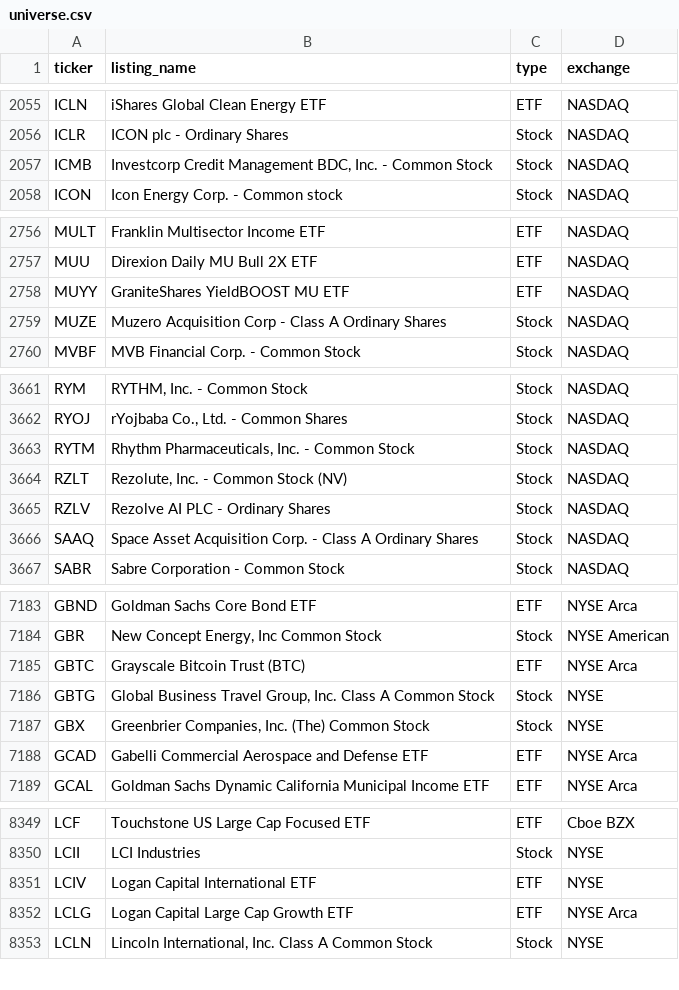
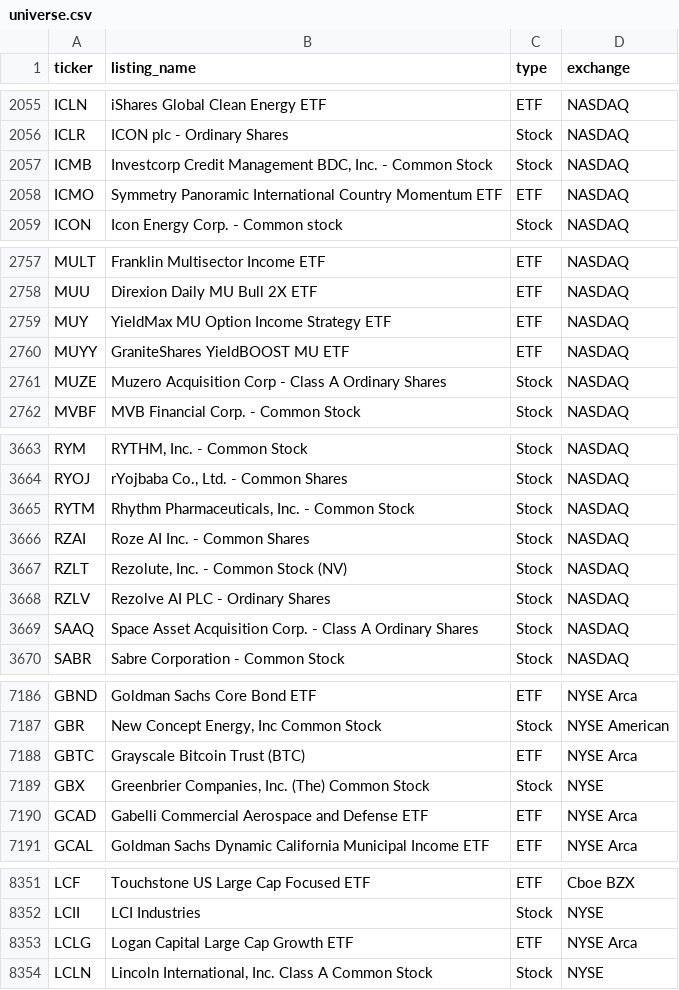
Before and after one commit to tayyabkamal7/Sharia-Stock-Screener, a CSV file: data/universe.csv, drawn as a sheet; only a part is shown, gaps mark what is left out; the diff covers the shown part only.

```diff
--- a/data/universe.csv
+++ b/data/universe.csv
@@ -2057,2 +2057,3 @@ ICLR,ICON plc - Ordinary Shares,Stock,NASDAQ
 ICMB,"Investcorp Credit Management BDC, Inc. - Common Stock",Stock,NASDAQ
+ICMO,Symmetry Panoramic International Country Momentum ETF,ETF,NASDAQ
 ICON,Icon Energy Corp. - Common stock,Stock,NASDAQ
@@ -2757,2 +2758,3 @@ MULT,Franklin Multisector Income ETF,ETF,NASDAQ
 MUU,Direxion Daily MU Bull 2X ETF,ETF,NASDAQ
+MUY,YieldMax MU Option Income Strategy ETF,ETF,NASDAQ
 MUYY,GraniteShares YieldBOOST MU ETF,ETF,NASDAQ
@@ -3663,2 +3665,3 @@ RYOJ,"rYojbaba Co., Ltd. - Common Shares",Stock,NASDAQ
 RYTM,"Rhythm Pharmaceuticals, Inc. - Common Stock",Stock,NASDAQ
+RZAI,Roze AI Inc. - Common Shares,Stock,NASDAQ
 RZLT,"Rezolute, Inc. - Common Stock (NV)",Stock,NASDAQ
@@ -7185,3 +7188,2 @@ GBR,"New Concept Energy, Inc Common Stock",Stock,NYSE American
 GBTC,Grayscale Bitcoin Trust (BTC),ETF,NYSE Arca
-GBTG,"Global Business Travel Group, Inc. Class A Common Stock",Stock,NYSE
 GBX,"Greenbrier Companies, Inc. (The) Common Stock",Stock,NYSE
@@ -8350,3 +8352,2 @@ LCF,Touchstone US Large Cap Focused ETF,ETF,Cboe BZX
 LCII,LCI Industries,Stock,NYSE
-LCIV,Logan Capital International ETF,ETF,NYSE
 LCLG,Logan Capital Large Cap Growth ETF,ETF,NYSE Arca
```
Also changed, not shown: 2 added rows and 1 edited cell elsewhere in this file, data/prices.csv, 4 other files.
